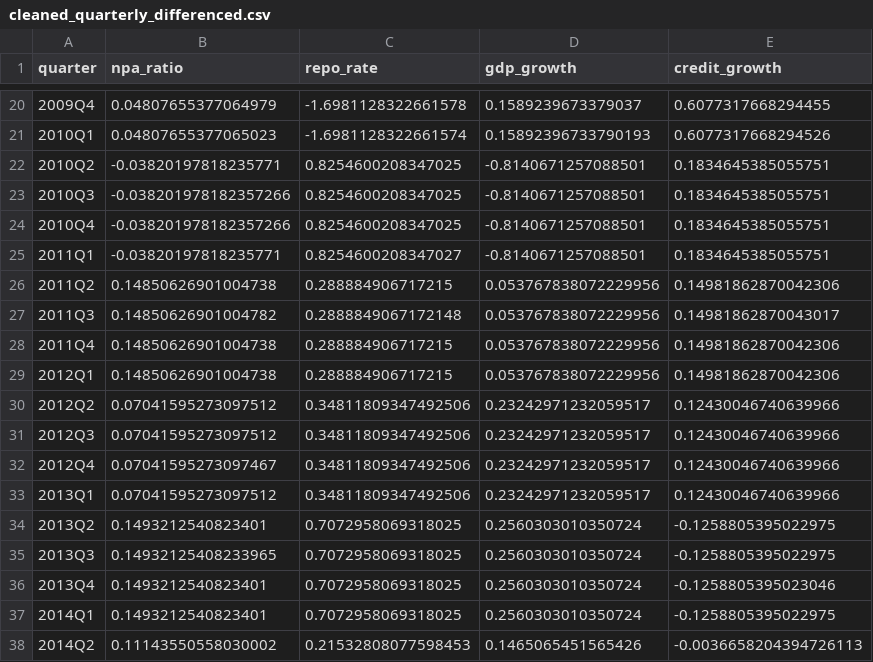
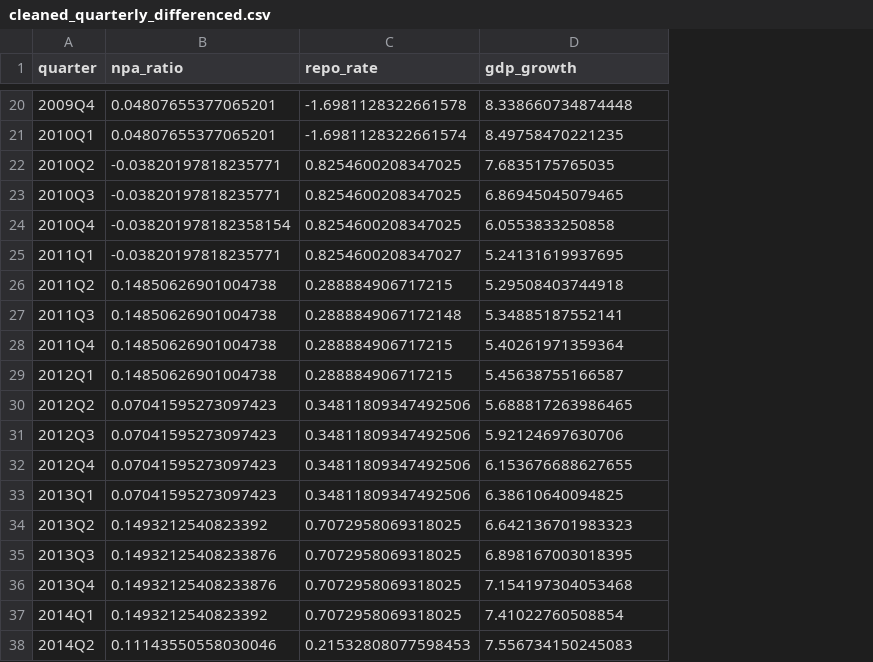
Before and after one commit to Vishnutejas-2005/DA_Project, a CSV file: outputs/cleaned_quarterly_differenced.csv, drawn as a sheet; only a part is shown, gaps mark what is left out; removed rows and columns are numbered as before the commit, all else as after; the diff covers the shown part only; the diff names each change by its address in the sheet, - before the commit and + after, or states it on an @@ line.

```diff
--- a/outputs/cleaned_quarterly_differenced.csv
+++ b/outputs/cleaned_quarterly_differenced.csv
-column E (credit_growth), rows 20-38: 0.6077317668294455 | 0.6077317668294526 | 0.1834645385055751 | 0.1834645385055751 | 0.1834645385055751 | 0.1834645385055751 | 0.14981862870042306 | 0.14981862870043017 | 0.14981862870042306 | 0.14981862870042306 | 0.12430046740639966 | 0.12430046740639966 | 0.12430046740639966 | 0.12430046740639966 | -0.1258805395022975 | -0.1258805395022975 | -0.1258805395023046 | -0.1258805395022975 | -0.0036658204394726113
-B20 (npa_ratio): 0.04807655377064979
+B20 (npa_ratio): 0.04807655377065201
-D20 (gdp_growth): 0.1589239673379037
+D20 (gdp_growth): 8.338660734874448
-B21 (npa_ratio): 0.04807655377065023
+B21 (npa_ratio): 0.04807655377065201
-D21 (gdp_growth): 0.15892396733790193
+D21 (gdp_growth): 8.49758470221235
-D22 (gdp_growth): -0.8140671257088501
+D22 (gdp_growth): 7.6835175765035
-B23 (npa_ratio): -0.038201978182357266
+B23 (npa_ratio): -0.03820197818235771
-D23 (gdp_growth): -0.8140671257088501
+D23 (gdp_growth): 6.86945045079465
-B24 (npa_ratio): -0.038201978182357266
+B24 (npa_ratio): -0.038201978182358154
-D24 (gdp_growth): -0.8140671257088501
+D24 (gdp_growth): 6.0553833250858
-D25 (gdp_growth): -0.8140671257088501
+D25 (gdp_growth): 5.24131619937695
-D26 (gdp_growth): 0.053767838072229956
+D26 (gdp_growth): 5.29508403744918
-B27 (npa_ratio): 0.14850626901004782
+B27 (npa_ratio): 0.14850626901004738
-D27 (gdp_growth): 0.053767838072229956
+D27 (gdp_growth): 5.34885187552141
-D28 (gdp_growth): 0.053767838072229956
+D28 (gdp_growth): 5.40261971359364
-D29 (gdp_growth): 0.053767838072229956
+D29 (gdp_growth): 5.45638755166587
-B30:B31 (npa_ratio): 0.07041595273097512
+B30:B31 (npa_ratio): 0.07041595273097423
-D30 (gdp_growth): 0.23242971232059517
+D30 (gdp_growth): 5.688817263986465
-D31 (gdp_growth): 0.23242971232059517
+D31 (gdp_growth): 5.92124697630706
-B32 (npa_ratio): 0.07041595273097467
+B32 (npa_ratio): 0.07041595273097423
-D32 (gdp_growth): 0.23242971232059517
+D32 (gdp_growth): 6.153676688627655
-B33 (npa_ratio): 0.07041595273097512
+B33 (npa_ratio): 0.07041595273097423
-D33 (gdp_growth): 0.23242971232059517
+D33 (gdp_growth): 6.38610640094825
-B34 (npa_ratio): 0.1493212540823401
+B34 (npa_ratio): 0.1493212540823392
-D34 (gdp_growth): 0.2560303010350724
+D34 (gdp_growth): 6.642136701983323
-B35 (npa_ratio): 0.14932125408233965
+B35 (npa_ratio): 0.14932125408233876
-D35 (gdp_growth): 0.2560303010350724
+D35 (gdp_growth): 6.898167003018395
-B36 (npa_ratio): 0.1493212540823401
+B36 (npa_ratio): 0.14932125408233876
-D36 (gdp_growth): 0.2560303010350724
+D36 (gdp_growth): 7.154197304053468
-B37 (npa_ratio): 0.1493212540823401
+B37 (npa_ratio): 0.1493212540823392
-D37 (gdp_growth): 0.2560303010350724
+D37 (gdp_growth): 7.41022760508854
-B38 (npa_ratio): 0.11143550558030002
+B38 (npa_ratio): 0.11143550558030046
-D38 (gdp_growth): 0.1465065451565426
+D38 (gdp_growth): 7.556734150245083
```
Also changed, not shown: 4 added rows and 82 edited cells elsewhere in this file, outputs/adf_results.csv, outputs/cleaned_quarterly.csv, 17 other files.
